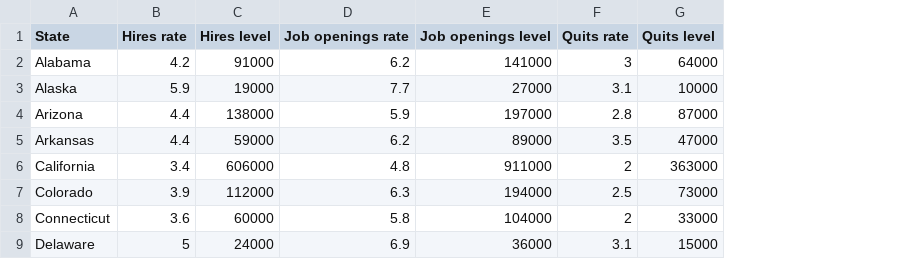
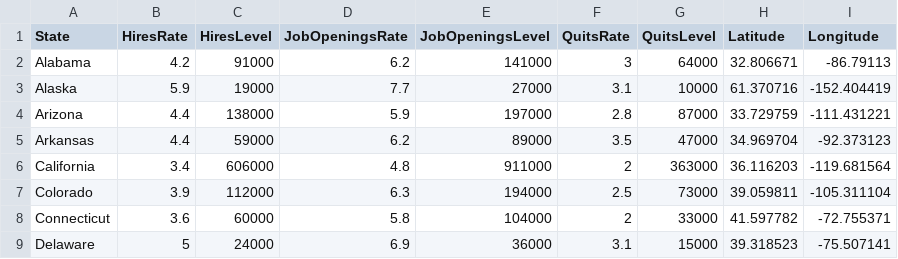
Before and after one commit to priyajainnyc/group-project-3, a CSV file: Data/data_by_state_march_2023.csv, drawn as a sheet; only a part is shown; the diff names each change by its address in the sheet, - before the commit and + after, or states it on an @@ line.

```diff
--- a/Data/data_by_state_march_2023.csv
+++ b/Data/data_by_state_march_2023.csv
+column H (Latitude), rows 2-9: 32.806671 | 61.370716 | 33.729759 | 34.969704 | 36.116203 | 39.059811 | 41.597782 | 39.318523
+column I (Longitude), rows 2-9: -86.79113 | -152.404419 | -111.431221 | -92.373123 | -119.681564 | -105.311104 | -72.755371 | -75.507141
-B1: Hires rate
+B1: HiresRate
-C1: Hires level
+C1: HiresLevel
-D1: Job openings rate
+D1: JobOpeningsRate
-E1: Job openings level
+E1: JobOpeningsLevel
-F1: Quits rate
+F1: QuitsRate
-G1: Quits level
+G1: QuitsLevel
```
Also changed, not shown: Data/annual_quit_rates_top5.csv, Data/line_chart_data.csv, 12 other files.
